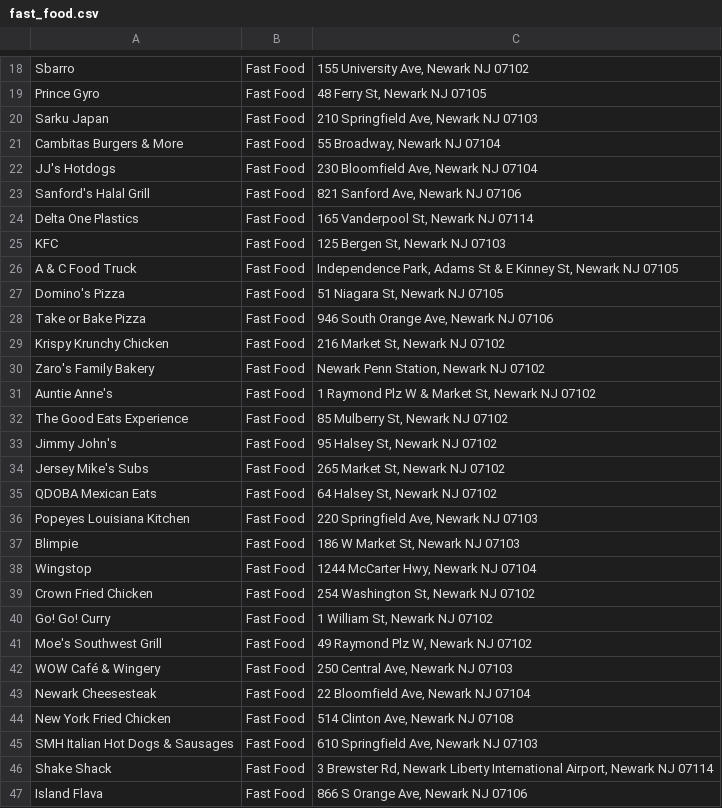
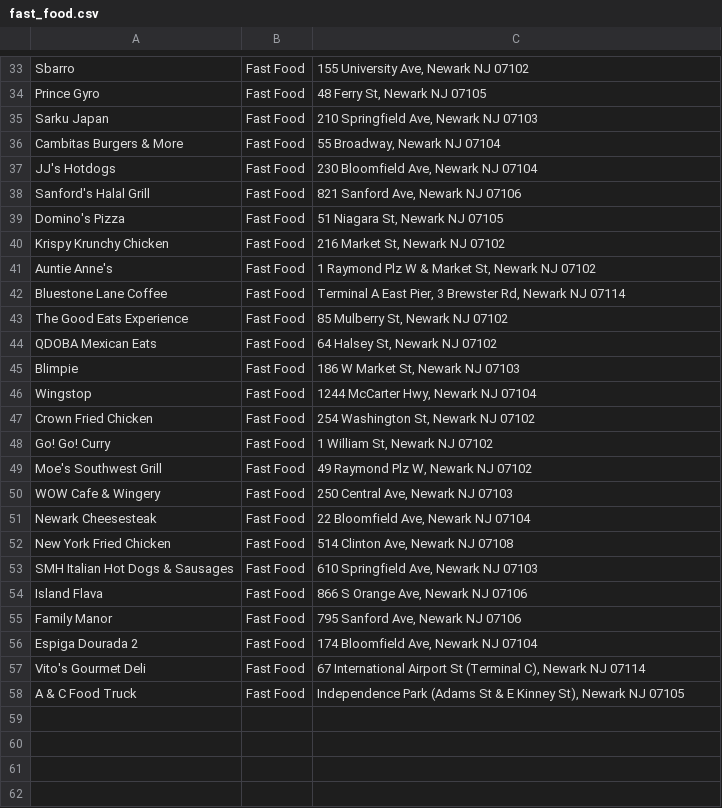
Before and after one commit to jjimenez723/Website, a CSV file: Map/fast_food.csv, drawn as a sheet; only a part is shown, gaps mark what is left out; the diff covers the shown part only.

```diff
--- a/Map/fast_food.csv
+++ b/Map/fast_food.csv
@@ -23,15 +38,8 @@ JJ's Hotdogs,Fast Food,"230 Bloomfield Ave, Newark NJ 07104"
 Sanford's Halal Grill,Fast Food,"821 Sanford Ave, Newark NJ 07106"
-Delta One Plastics,Fast Food,"165 Vanderpool St, Newark NJ 07114"
-KFC,Fast Food,"125 Bergen St, Newark NJ 07103"
-A & C Food Truck,Fast Food,"Independence Park, Adams St & E Kinney St, Newark NJ 07105"
 Domino's Pizza,Fast Food,"51 Niagara St, Newark NJ 07105"
-Take or Bake Pizza,Fast Food,"946 South Orange Ave, Newark NJ 07106"
 Krispy Krunchy Chicken,Fast Food,"216 Market St, Newark NJ 07102"
-Zaro's Family Bakery,Fast Food,"Newark Penn Station, Newark NJ 07102"
 Auntie Anne's,Fast Food,"1 Raymond Plz W & Market St, Newark NJ 07102"
+Bluestone Lane Coffee,Fast Food,"Terminal A East Pier, 3 Brewster Rd, Newark NJ 07114"
 The Good Eats Experience,Fast Food,"85 Mulberry St, Newark NJ 07102"
-Jimmy John's,Fast Food,"95 Halsey St, Newark NJ 07102"
-Jersey Mike's Subs,Fast Food,"265 Market St, Newark NJ 07102"
 QDOBA Mexican Eats,Fast Food,"64 Halsey St, Newark NJ 07102"
-Popeyes Louisiana Kitchen,Fast Food,"220 Springfield Ave, Newark NJ 07103"
 Blimpie,Fast Food,"186 W Market St, Newark NJ 07103"
@@ -41,3 +49,3 @@ Go! Go! Curry,Fast Food,"1 William St, Newark NJ 07102"
 Moe's Southwest Grill,Fast Food,"49 Raymond Plz W, Newark NJ 07102"
-WOW Café & Wingery,Fast Food,"250 Central Ave, Newark NJ 07103"
+WOW Cafe & Wingery,Fast Food,"250 Central Ave, Newark NJ 07103"
 Newark Cheesesteak,Fast Food,"22 Bloomfield Ave, Newark NJ 07104"
@@ -45,3 +53,6 @@ New York Fried Chicken,Fast Food,"514 Clinton Ave, Newark NJ 07108"
 SMH Italian Hot Dogs & Sausages,Fast Food,"610 Springfield Ave, Newark NJ 07103"
-Shake Shack,Fast Food,"3 Brewster Rd, Newark Liberty International Airport, Newark NJ 07114"
 Island Flava,Fast Food,"866 S Orange Ave, Newark NJ 07106"
+Family Manor,Fast Food,"795 Sanford Ave, Newark NJ 07106"
+Espiga Dourada 2,Fast Food,"174 Bloomfield Ave, Newark NJ 07104"
+Vito's Gourmet Deli,Fast Food,"67 International Airport St (Terminal C), Newark NJ 07114"
+A & C Food Truck,Fast Food,"Independence Park (Adams St & E Kinney St), Newark NJ 07105"
```
Also changed, not shown: 17 added rows, 4 removed rows and 2 edited cells elsewhere in this file, Map/fast_food_with_coordinates.csv, 56 other files.
